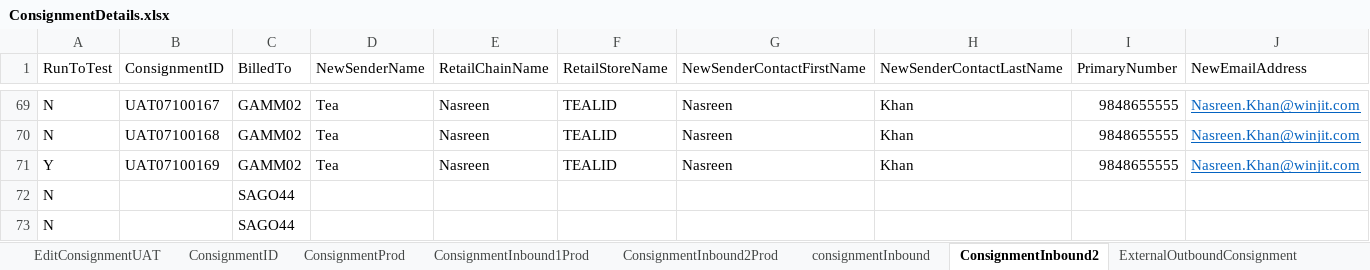
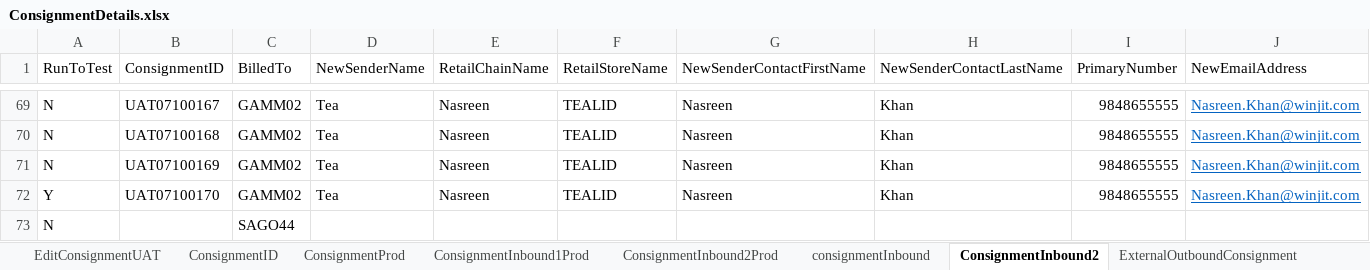
Before and after one commit to Nasreenkhan-Winjit/RAMCourierAutomationScriptExcelRead, an Excel workbook: DataFiles/excel/Login/ConsignmentDetails.xlsx, sheet ConsignmentInbound2, drawn as a sheet; only a part is shown, gaps mark what is left out; values as stored, in another font and other column widths than the file's, no borders; removed rows and columns are numbered as before the commit, all else as after; rows hold the shown columns only; the diff names each change by its address in the sheet, - before the commit and + after, or states it on an @@ line.

Commit message:
11th-Aug2023-ConsignmentInbound

```diff
--- a/DataFiles/excel/Login/ConsignmentDetails.xlsx (sheet ConsignmentInbound2)
+++ b/DataFiles/excel/Login/ConsignmentDetails.xlsx (sheet ConsignmentInbound2)
-A71 (RunToTest): Y
+A71 (RunToTest): N
-row 72: N |  | SAGO44
+row 72: Y | UAT07100170 | GAMM02 | Tea | Nasreen | TEALID | Nasreen | Khan | 9848655555 | Nasreen.Khan@winjit.com
```
Also changed, not shown: sheet consignmentInbound, sheet ExternalOutboundConsignment, sheet ExternalInboundConsignment, 1 other file.
